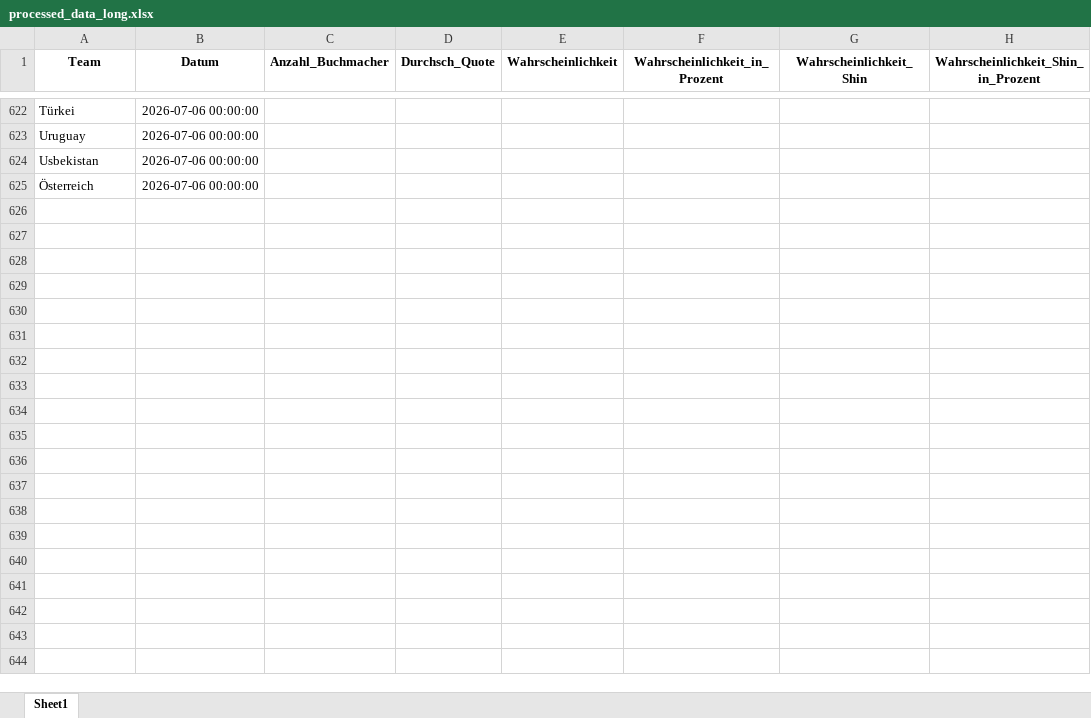
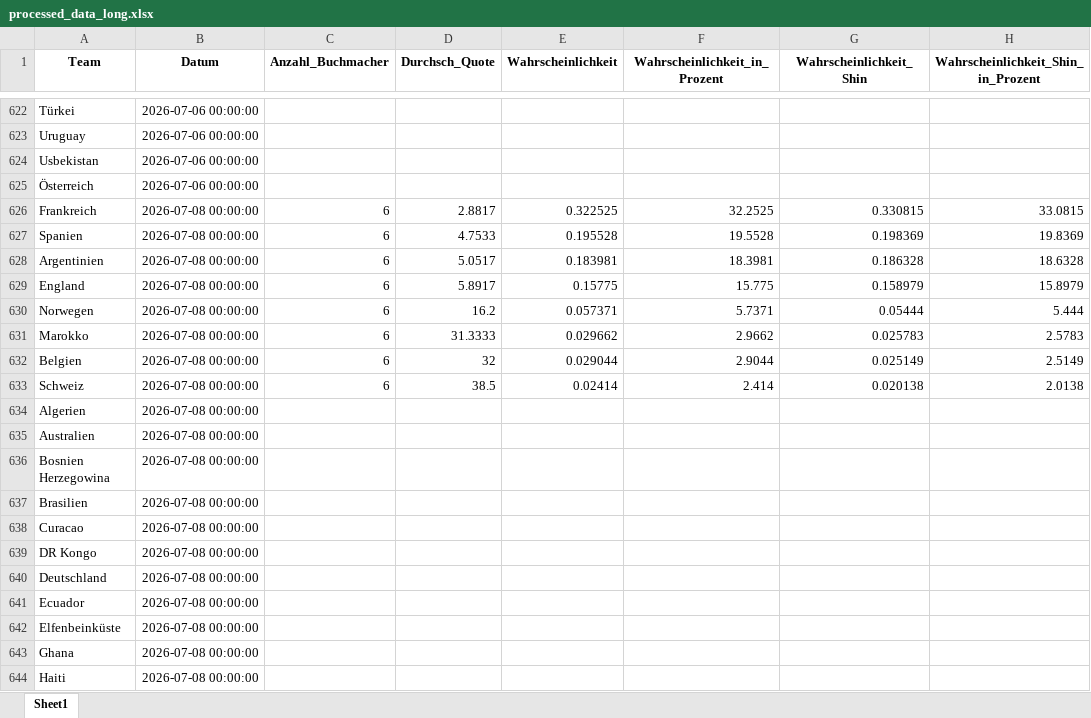
Before and after one commit to LukasGardeweg/wc2026_predictions, an Excel workbook: processed_data_during_wm/processed_data_long.xlsx, sheet Sheet1, drawn as a sheet; only a part is shown, gaps mark what is left out; values as stored, in another font and other column widths than the file's, no borders; the diff covers the shown part only; the diff names each change by its address in the sheet, - before the commit and + after, or states it on an @@ line.

```diff
--- a/processed_data_during_wm/processed_data_long.xlsx (sheet Sheet1)
+++ b/processed_data_during_wm/processed_data_long.xlsx (sheet Sheet1)
+row 626: Frankreich | 2026-07-08 00:00:00 | 6 | 2.8817 | 0.322525 | 32.2525 | 0.330815 | 33.0815
+row 627: Spanien | 2026-07-08 00:00:00 | 6 | 4.7533 | 0.195528 | 19.5528 | 0.198369 | 19.8369
+row 628: Argentinien | 2026-07-08 00:00:00 | 6 | 5.0517 | 0.183981 | 18.3981 | 0.186328 | 18.6328
+row 629: England | 2026-07-08 00:00:00 | 6 | 5.8917 | 0.15775 | 15.775 | 0.158979 | 15.8979
+row 630: Norwegen | 2026-07-08 00:00:00 | 6 | 16.2 | 0.057371 | 5.7371 | 0.05444 | 5.444
+row 631: Marokko | 2026-07-08 00:00:00 | 6 | 31.3333 | 0.029662 | 2.9662 | 0.025783 | 2.5783
+row 632: Belgien | 2026-07-08 00:00:00 | 6 | 32 | 0.029044 | 2.9044 | 0.025149 | 2.5149
+row 633: Schweiz | 2026-07-08 00:00:00 | 6 | 38.5 | 0.02414 | 2.414 | 0.020138 | 2.0138
+row 634: Algerien | 2026-07-08 00:00:00
+row 635: Australien | 2026-07-08 00:00:00
+row 636: Bosnien Herzegowina | 2026-07-08 00:00:00
+row 637: Brasilien | 2026-07-08 00:00:00
+row 638: Curacao | 2026-07-08 00:00:00
+row 639: DR Kongo | 2026-07-08 00:00:00
+row 640: Deutschland | 2026-07-08 00:00:00
+row 641: Ecuador | 2026-07-08 00:00:00
+row 642: Elfenbeinküste | 2026-07-08 00:00:00
+row 643: Ghana | 2026-07-08 00:00:00
+row 644: Haiti | 2026-07-08 00:00:00
```
Also changed, not shown: 29 added rows elsewhere in this sheet, processed_data_during_wm/processed_data_wide.xlsx, single_games_predictions/processed_match_predictions.xlsx, 8 other files.
